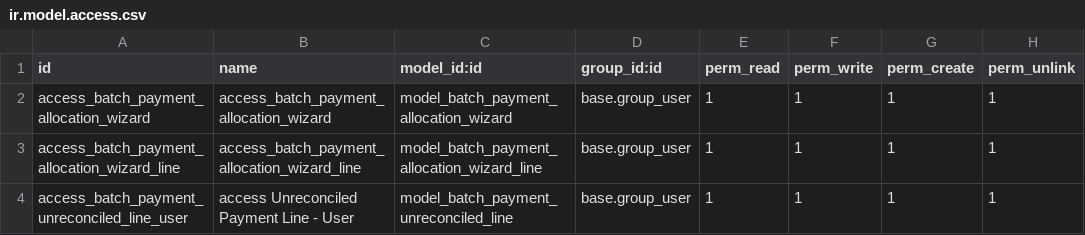
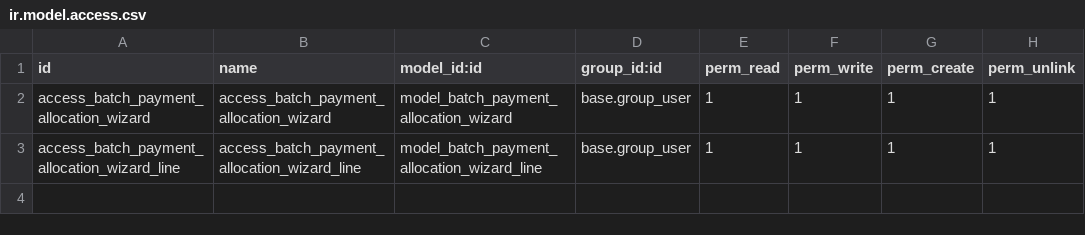
Before and after one commit to rovinlr/batch_payment, a CSV file: ld_batch_payment_allocation/security/ir.model.access.csv, drawn as a sheet; the diff names each change by its address in the sheet, - before the commit and + after, or states it on an @@ line.

```diff
--- a/ld_batch_payment_allocation/security/ir.model.access.csv
+++ b/ld_batch_payment_allocation/security/ir.model.access.csv
-row 4: access_batch_payment_unreconciled_line_user | access Unreconciled Payment Line - User | model_batch_payment_unreconciled_line | base.group_user | 1 | 1 | 1 | 1
```
Also changed, not shown: 5 other files.
